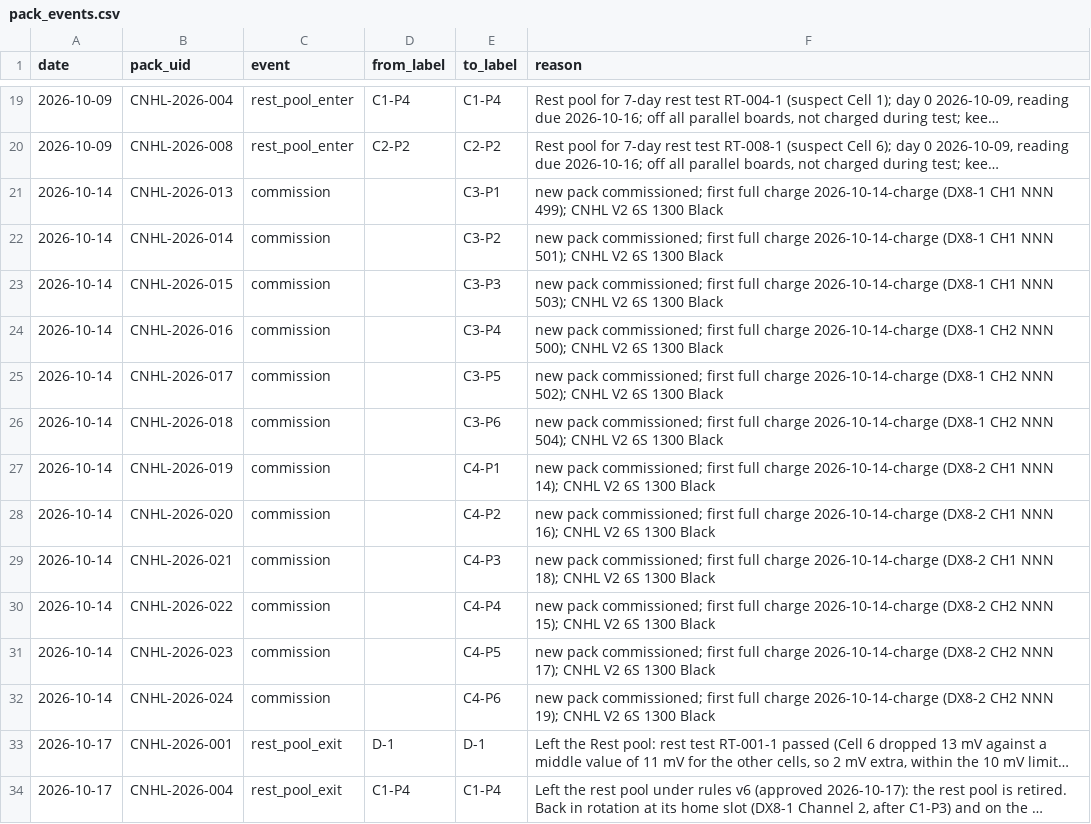
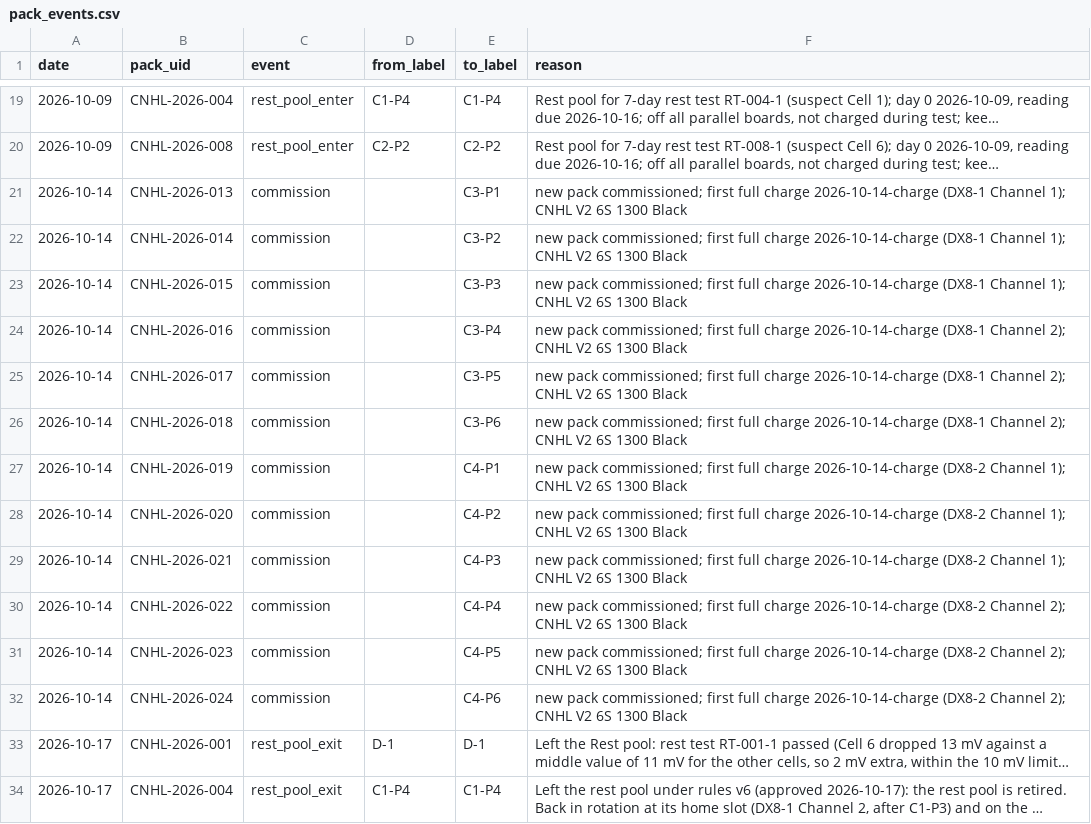
Before and after one commit to crpearson/site, a CSV file: data/v2/pack_events.csv, drawn as a sheet; only a part is shown, gaps mark what is left out; long unchanged cells end in …; the diff names each change by its address in the sheet, - before the commit and + after, or states it on an @@ line.

Commit message:
Public CSVs: drop log-number columns, full channel names, scrub notes (#41)
Every CSV under data/ (history included) now has one channel column with the
full name ("DX8-1 Channel 1") instead of charger_alias + a short channel code, and no
file_nnn / nnn_first / nnn_last. Notes that cited log numbers or short channel codes are
reworded in plain words. Every reading is byte-identical.

- data/v2/ir_store_v4.public.csv, ir_store_v2.public.csv: drop charger_alias,
  file_nnn; channel = full name; notes scrubbed
- data/v2/session_manifest.public.csv: drop charger_alias, nnn_first,
  nnn_last; channel = full name; notes scrubbed (CRLF kept)
- data/store.csv (retired archive): drop charger, file_nnn; channel = full
  name; notes scrubbed
- data/archive/v1-20261008/ir_store.csv, data/v2/pack_events.csv: notes only
- data/sessions.json, pack-registry.json, status.json: note/source strings
  scrubbed of log numbers and a personal name; no number moved
- lib/public-csv.mjs + validate-v4.mjs: build fails on a log-number column,
  a short channel name, or a log number, short channel code or serial in any public CSV
  field; scripts/public-csv.test.mjs self-test runs in npm test
- scripts/ingest.py: store rows use the full channel name and no file_nnn;
  --manifest also accepts the public manifest shape; tests added
- UNITS.public.md, data/README.md, README.md: column docs updated

Co-authored-by: grokbot <bot@local>

```diff
--- a/data/v2/pack_events.csv
+++ b/data/v2/pack_events.csv
-F21 (reason): …2026-10-14-charge (DX8-1 CH1 NNN 499); CNHL V2…
+F21 (reason): …2026-10-14-charge (DX8-1 Channel 1); CNHL V2…
-F22 (reason): …2026-10-14-charge (DX8-1 CH1 NNN 501); CNHL V2…
+F22 (reason): …2026-10-14-charge (DX8-1 Channel 1); CNHL V2…
-F23 (reason): …2026-10-14-charge (DX8-1 CH1 NNN 503); CNHL V2…
+F23 (reason): …2026-10-14-charge (DX8-1 Channel 1); CNHL V2…
-F24 (reason): …2026-10-14-charge (DX8-1 CH2 NNN 500); CNHL V2…
+F24 (reason): …2026-10-14-charge (DX8-1 Channel 2); CNHL V2…
-F25 (reason): …2026-10-14-charge (DX8-1 CH2 NNN 502); CNHL V2…
+F25 (reason): …2026-10-14-charge (DX8-1 Channel 2); CNHL V2…
-F26 (reason): …2026-10-14-charge (DX8-1 CH2 NNN 504); CNHL V2…
+F26 (reason): …2026-10-14-charge (DX8-1 Channel 2); CNHL V2…
-F27 (reason): …2026-10-14-charge (DX8-2 CH1 NNN 14); CNHL V2…
+F27 (reason): …2026-10-14-charge (DX8-2 Channel 1); CNHL V2…
-F28 (reason): …2026-10-14-charge (DX8-2 CH1 NNN 16); CNHL V2…
+F28 (reason): …2026-10-14-charge (DX8-2 Channel 1); CNHL V2…
-F29 (reason): …2026-10-14-charge (DX8-2 CH1 NNN 18); CNHL V2…
+F29 (reason): …2026-10-14-charge (DX8-2 Channel 1); CNHL V2…
-F30 (reason): …2026-10-14-charge (DX8-2 CH2 NNN 15); CNHL V2…
+F30 (reason): …2026-10-14-charge (DX8-2 Channel 2); CNHL V2…
-F31 (reason): …2026-10-14-charge (DX8-2 CH2 NNN 17); CNHL V2…
+F31 (reason): …2026-10-14-charge (DX8-2 Channel 2); CNHL V2…
-F32 (reason): …2026-10-14-charge (DX8-2 CH2 NNN 19); CNHL V2…
+F32 (reason): …2026-10-14-charge (DX8-2 Channel 2); CNHL V2…
```
Also changed, not shown: data/archive/v1-20261008/ir_store.csv, data/store.csv, 15 other files.
